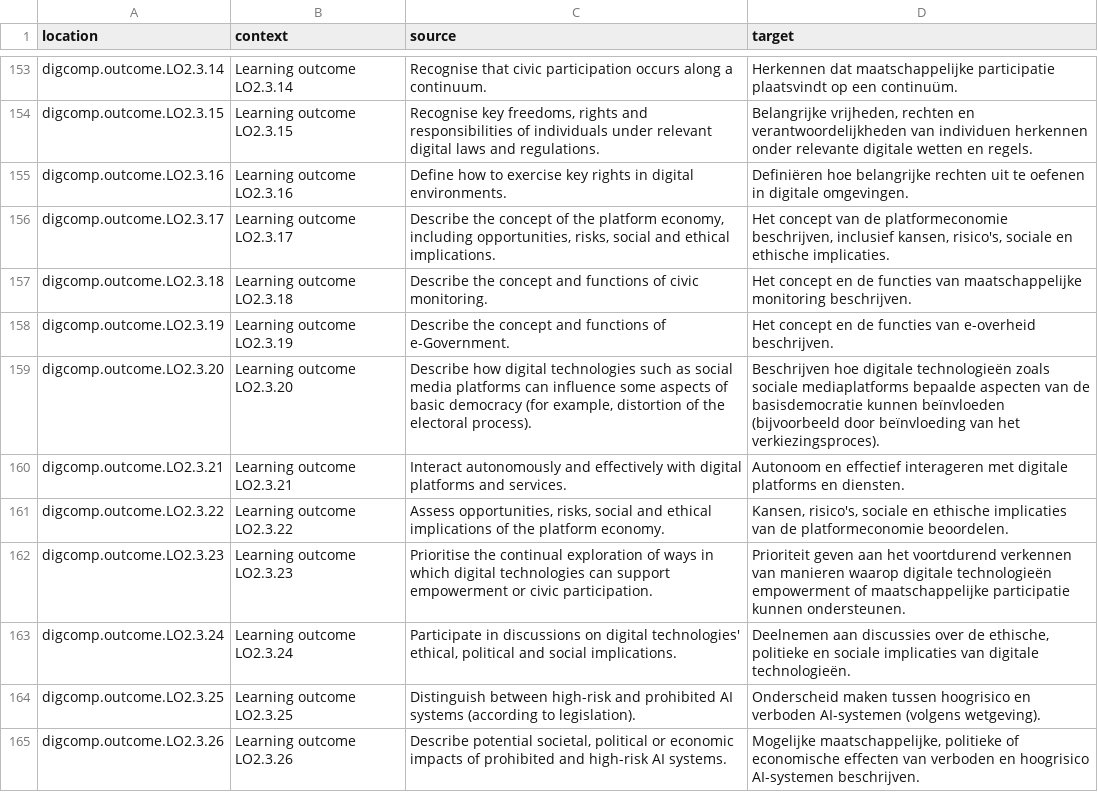
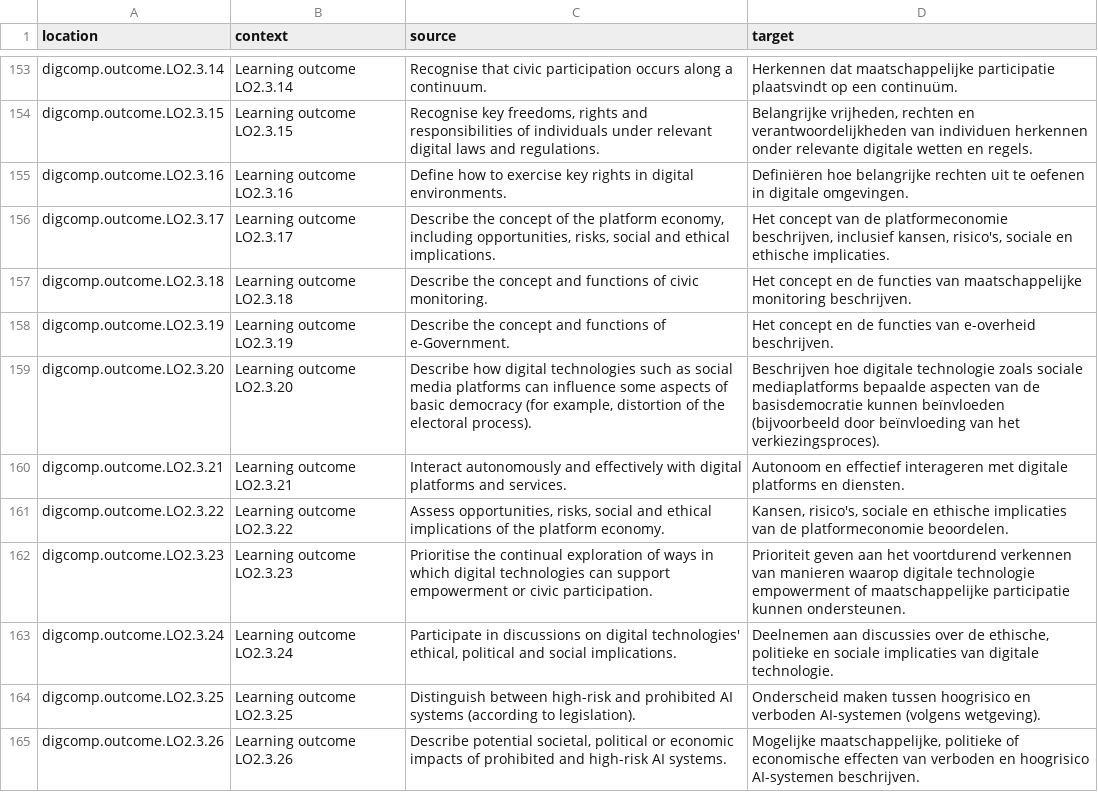
Before and after one commit to PiAir/digcomp3-l10n, a CSV file: locale/outcomes/nl.csv, drawn as a sheet; only a part is shown, gaps mark what is left out; the diff covers the shown part only.

```diff
--- a/locale/outcomes/nl.csv
+++ b/locale/outcomes/nl.csv
@@ -158,7 +158,7 @@
 "digcomp.outcome.LO2.3.19","Learning outcome LO2.3.19","Describe the concept and functions of e-Government.","Het concept en de functies van e-overheid beschrijven."
-"digcomp.outcome.LO2.3.20","Learning outcome LO2.3.20","Describe how digital technologies such as social media platforms can influence some aspects of basic democracy (for example, distortion of the electoral process).","Beschrijven hoe digitale technologieën zoals sociale mediaplatforms bepaalde aspecten van de basisdemocratie kunnen beïnvloeden (bijvoorbeeld door beïnvloeding van het verkiezingsproces)."
+"digcomp.outcome.LO2.3.20","Learning outcome LO2.3.20","Describe how digital technologies such as social media platforms can influence some aspects of basic democracy (for example, distortion of the electoral process).","Beschrijven hoe digitale technologie zoals sociale mediaplatforms bepaalde aspecten van de basisdemocratie kunnen beïnvloeden (bijvoorbeeld door beïnvloeding van het verkiezingsproces)."
 "digcomp.outcome.LO2.3.21","Learning outcome LO2.3.21","Interact autonomously and effectively with digital platforms and services.","Autonoom en effectief interageren met digitale platforms en diensten."
 "digcomp.outcome.LO2.3.22","Learning outcome LO2.3.22","Assess opportunities, risks, social and ethical implications of the platform economy.","Kansen, risico's, sociale en ethische implicaties van de platformeconomie beoordelen."
-"digcomp.outcome.LO2.3.23","Learning outcome LO2.3.23","Prioritise the continual exploration of ways in which digital technologies can support empowerment or civic participation.","Prioriteit geven aan het voortdurend verkennen van manieren waarop digitale technologieën empowerment of maatschappelijke participatie kunnen ondersteunen."
-"digcomp.outcome.LO2.3.24","Learning outcome LO2.3.24","Participate in discussions on digital technologies' ethical, political and social implications.","Deelnemen aan discussies over de ethische, politieke en sociale implicaties van digitale technologieën."
+"digcomp.outcome.LO2.3.23","Learning outcome LO2.3.23","Prioritise the continual exploration of ways in which digital technologies can support empowerment or civic participation.","Prioriteit geven aan het voortdurend verkennen van manieren waarop digitale technologie empowerment of maatschappelijke participatie kunnen ondersteunen."
+"digcomp.outcome.LO2.3.24","Learning outcome LO2.3.24","Participate in discussions on digital technologies' ethical, political and social implications.","Deelnemen aan discussies over de ethische, politieke en sociale implicaties van digitale technologie."
 "digcomp.outcome.LO2.3.25","Learning outcome LO2.3.25","Distinguish between high-risk and prohibited AI systems (according to legislation).","Onderscheid maken tussen hoogrisico en verboden AI-systemen (volgens wetgeving)."
```
Also changed, not shown: 65 edited cells elsewhere in this file.
